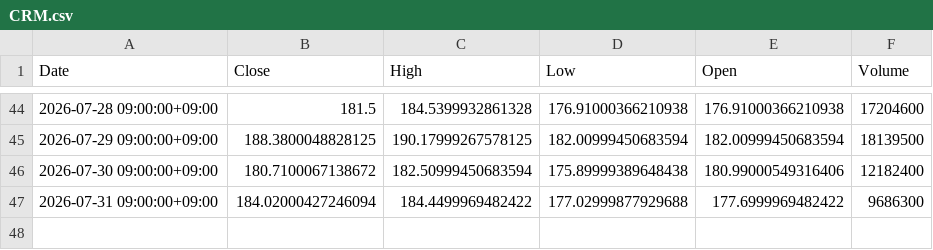
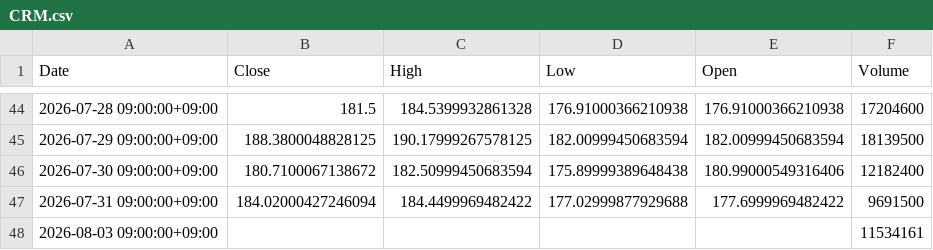
Before and after one commit to libelolen57-dotcom/j-titan, a CSV file: data/us/CRM.csv, drawn as a sheet; only a part is shown, gaps mark what is left out.

```diff
--- a/data/us/CRM.csv
+++ b/data/us/CRM.csv
@@ -46,2 +46,3 @@ Date,Close,High,Low,Open,Volume
 2026-07-30 09:00:00+09:00,180.7100067138672,182.50999450683594,175.89999389648438,180.99000549316406,12182400
-2026-07-31 09:00:00+09:00,184.02000427246094,184.4499969482422,177.02999877929688,177.6999969482422,9686300
+2026-07-31 09:00:00+09:00,184.02000427246094,184.4499969482422,177.02999877929688,177.6999969482422,9691500
+2026-08-03 09:00:00+09:00,,,,,11534161
```
Also changed, not shown: data/us/AAPL.csv, data/us/META.csv, 39 other files.
